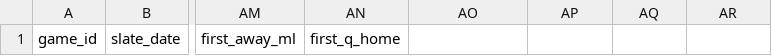
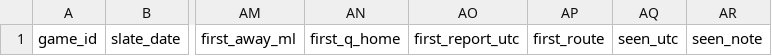
Before and after one commit to Dave356w/nba-matchups, a CSV file: data/nba_ledger.csv, drawn as a sheet; only a part is shown, gaps mark what is left out; the diff names each change by its address in the sheet, - before the commit and + after, or states it on an @@ line.

```diff
--- a/data/nba_ledger.csv
+++ b/data/nba_ledger.csv
-AO1: (empty)
+AO1: first_report_utc
-AP1: (empty)
+AP1: first_route
-AQ1: (empty)
+AQ1: seen_utc
-AR1: (empty)
+AR1: seen_note
```
